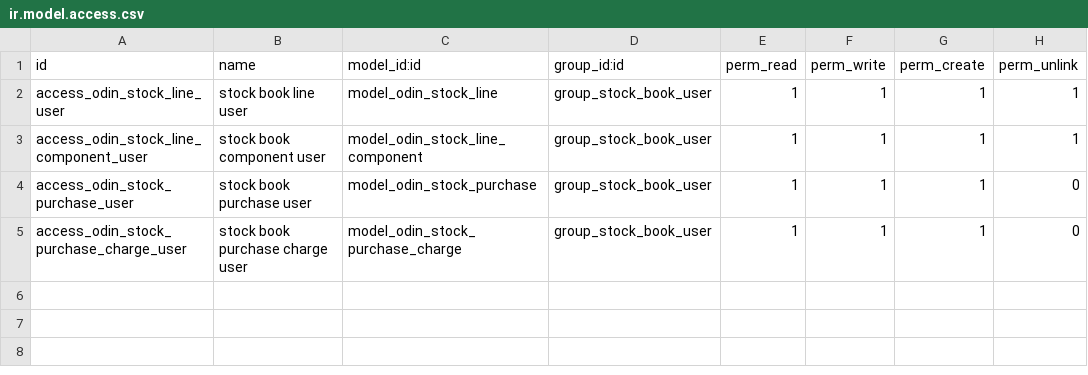
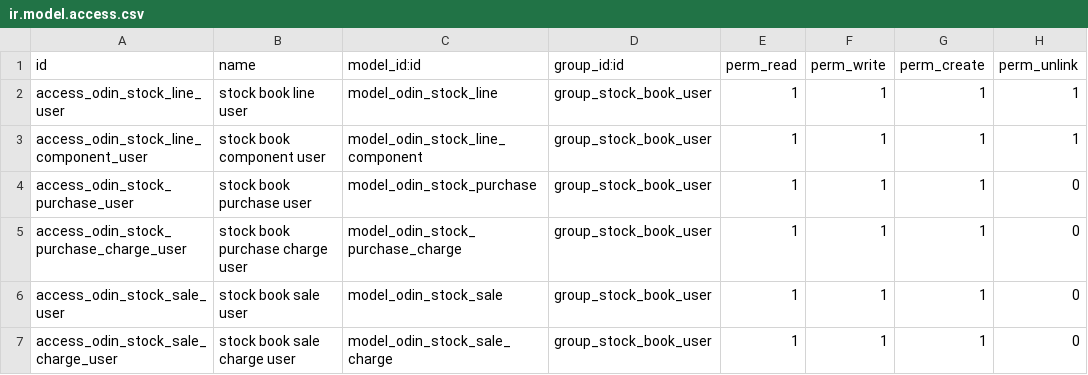
Before and after one commit to fleetapps/odoo-apps, a CSV file: odin_stock_book/security/ir.model.access.csv, drawn as a sheet.

```diff
--- a/odin_stock_book/security/ir.model.access.csv
+++ b/odin_stock_book/security/ir.model.access.csv
@@ -5 +5,3 @@ access_odin_stock_purchase_user,stock book purchase user,model_odin_stock_purcha
 access_odin_stock_purchase_charge_user,stock book purchase charge user,model_odin_stock_purchase_charge,group_stock_book_user,1,1,1,0
+access_odin_stock_sale_user,stock book sale user,model_odin_stock_sale,group_stock_book_user,1,1,1,0
+access_odin_stock_sale_charge_user,stock book sale charge user,model_odin_stock_sale_charge,group_stock_book_user,1,1,1,0
```
Also changed, not shown: 19 other files.
